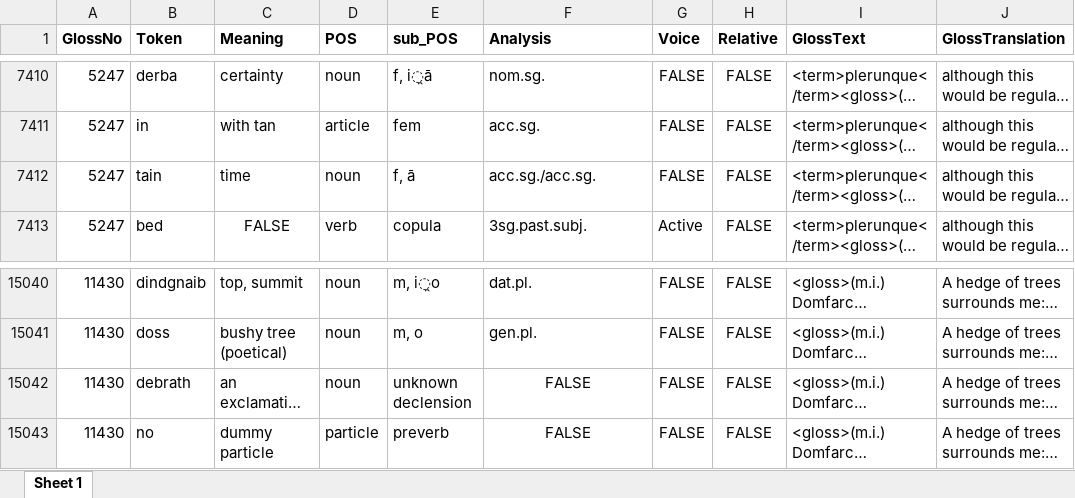
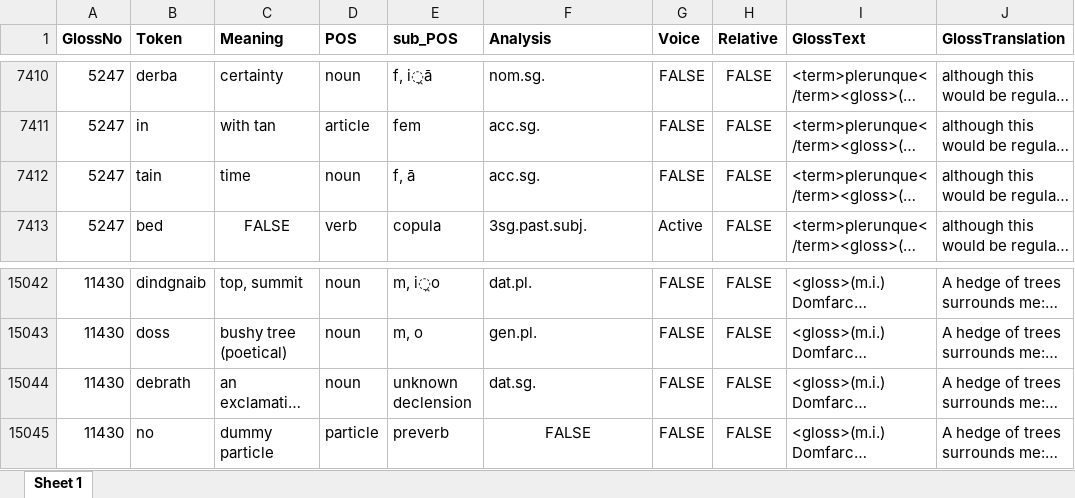
Before and after one commit to AdeDoyle/StGallGlossParser, an Excel workbook: SG. Combined Data.xlsx, sheet Sheet 1, drawn as a sheet; only a part is shown, gaps mark what is left out; long unchanged cells end in …; values as stored, in another font and other column widths than the file's, no borders; addresses are those after the commit; the diff covers the shown part only; the diff names each change by its address in the sheet, - before the commit and + after, or states it on an @@ line.

```diff
--- a/SG. Combined Data.xlsx (sheet Sheet 1)
+++ b/SG. Combined Data.xlsx (sheet Sheet 1)
-F7412 (Analysis): acc.sg./acc.sg.
+F7412 (Analysis): acc.sg.
-F15044 (Analysis): FALSE
+F15044 (Analysis): dat.sg.
-F15044 alignment: center
+F15044 alignment: left
```
Also changed, not shown: 3 added rows, 23 edited cells and cell formats elsewhere in this sheet, 12 other files.
